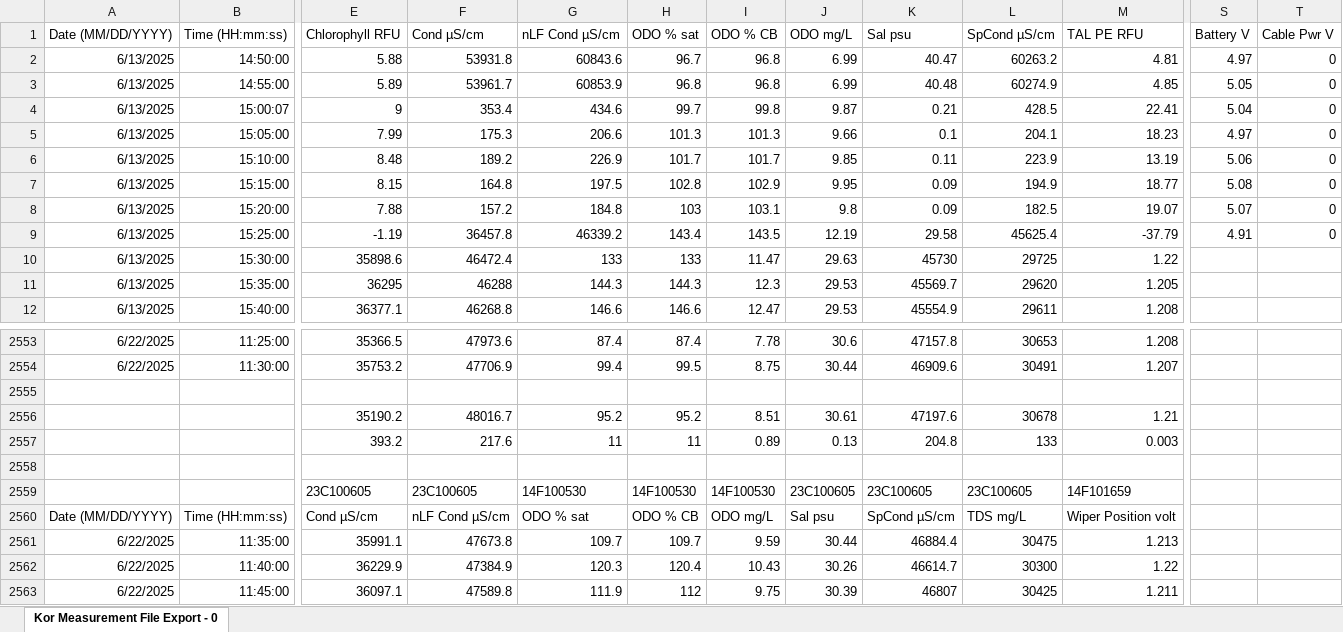
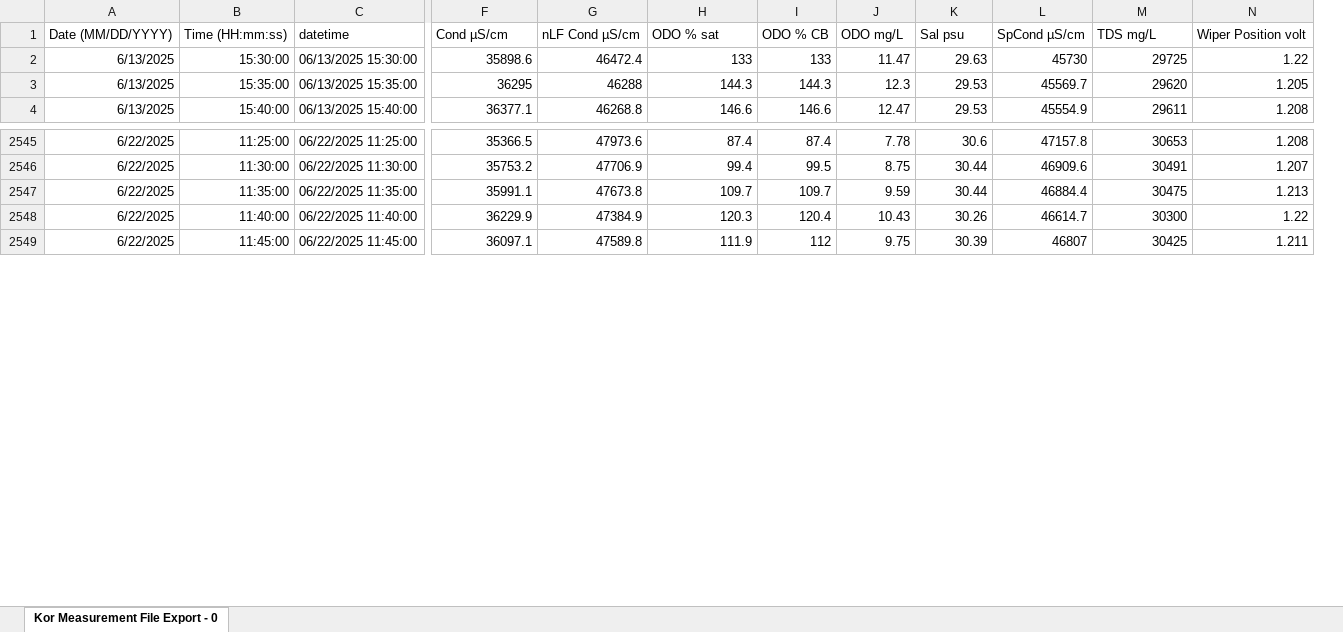
Before and after one commit to graceleuchtenberger/Density_field, an Excel workbook: data/YSI_06132025_06252025.xlsx, sheet Kor Measurement File Export - 0, drawn as a sheet; only a part is shown, gaps mark what is left out; values as stored, in another font and other column widths than the file's, no borders; removed rows and columns are numbered as before the commit, all else as after; rows hold the shown columns only; the diff covers the shown part only; the diff names each change by its address in the sheet, - before the commit and + after, or states it on an @@ line.

Commit message:
YSI code and data from June

```diff
--- a/data/YSI_06132025_06252025.xlsx (sheet Kor Measurement File Export - 0)
+++ b/data/YSI_06132025_06252025.xlsx (sheet Kor Measurement File Export - 0)
+column C (datetime), rows 2-4: 06/13/2025 15:30:00 | 06/13/2025 15:35:00 | 06/13/2025 15:40:00; rows 2545-2549: 06/22/2025 11:25:00 | 06/22/2025 11:30:00 | 06/22/2025 11:35:00 | 06/22/2025 11:40:00 | 06/22/2025 11:45:00
-column S (Battery V), empty
-column T (Cable Pwr V), empty
-F1: Chlorophyll RFU
+F1: Cond µS/cm
-G1: Cond µS/cm
+G1: nLF Cond µS/cm
-H1: nLF Cond µS/cm
+H1: ODO % sat
-I1: ODO % sat
+I1: ODO % CB
-J1: ODO % CB
+J1: ODO mg/L
-K1: ODO mg/L
+K1: Sal psu
-L1: Sal psu
+L1: SpCond µS/cm
-M1: SpCond µS/cm
+M1: TDS mg/L
-N1: TAL PE RFU
+N1: Wiper Position volt
-row 2: 6/13/2025 | 14:50:00 | 5.88 | 53931.8 | 60843.6 | 96.7 | 96.8 | 6.99 | 40.47 | 60263.2 | 4.81 | 4.97 | 0
-row 3: 6/13/2025 | 14:55:00 | 5.89 | 53961.7 | 60853.9 | 96.8 | 96.8 | 6.99 | 40.48 | 60274.9 | 4.85 | 5.05 | 0
-row 4: 6/13/2025 | 15:00:07 | 9 | 353.4 | 434.6 | 99.7 | 99.8 | 9.87 | 0.21 | 428.5 | 22.41 | 5.04 | 0
-row 5: 6/13/2025 | 15:05:00 | 7.99 | 175.3 | 206.6 | 101.3 | 101.3 | 9.66 | 0.1 | 204.1 | 18.23 | 4.97 | 0
-row 6: 6/13/2025 | 15:10:00 | 8.48 | 189.2 | 226.9 | 101.7 | 101.7 | 9.85 | 0.11 | 223.9 | 13.19 | 5.06 | 0
-row 7: 6/13/2025 | 15:15:00 | 8.15 | 164.8 | 197.5 | 102.8 | 102.9 | 9.95 | 0.09 | 194.9 | 18.77 | 5.08 | 0
-row 8: 6/13/2025 | 15:20:00 | 7.88 | 157.2 | 184.8 | 103 | 103.1 | 9.8 | 0.09 | 182.5 | 19.07 | 5.07 | 0
-row 9: 6/13/2025 | 15:25:00 | -1.19 | 36457.8 | 46339.2 | 143.4 | 143.5 | 12.19 | 29.58 | 45625.4 | -37.79 | 4.91 | 0
-row 2555: (empty)
-row 2556:  |  | 35190.2 | 48016.7 | 95.2 | 95.2 | 8.51 | 30.61 | 47197.6 | 30678 | 1.21
-row 2557:  |  | 393.2 | 217.6 | 11 | 11 | 0.89 | 0.13 | 204.8 | 133 | 0.003
-row 2558: (empty)
-row 2559:  |  | 23C100605 | 23C100605 | 14F100530 | 14F100530 | 14F100530 | 23C100605 | 23C100605 | 23C100605 | 14F101659
-row 2560: Date (MM/DD/YYYY) | Time (HH:mm:ss) | Cond µS/cm | nLF Cond µS/cm | ODO % sat | ODO % CB | ODO mg/L | Sal psu | SpCond µS/cm | TDS mg/L | Wiper Position volt
```
Also changed, not shown: 5 edited cells elsewhere in this sheet, 1 other file.
